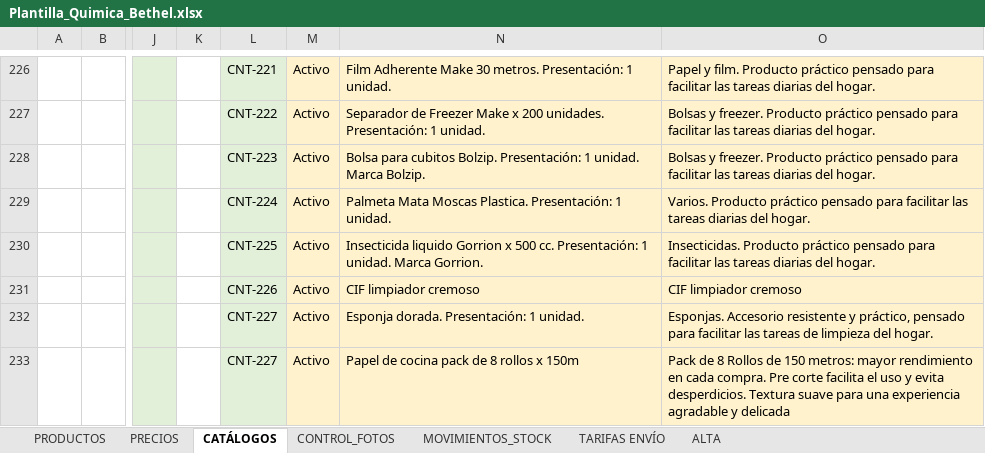
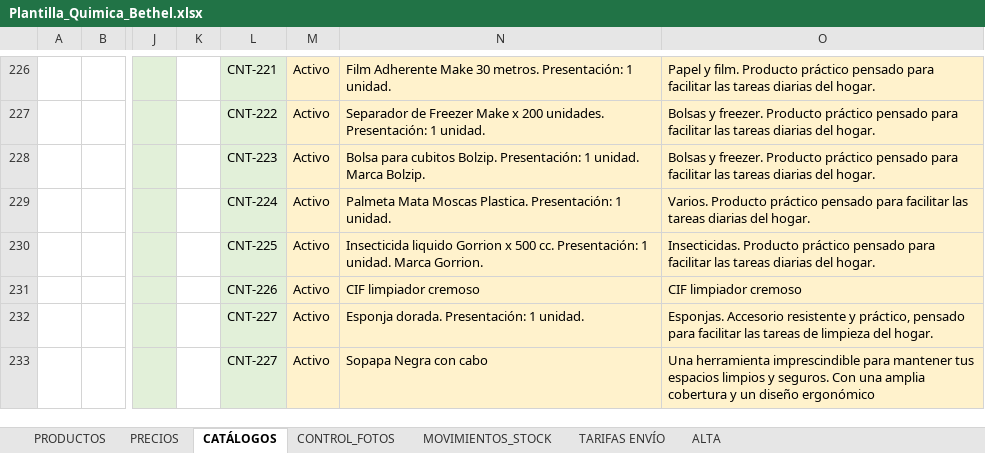
Before and after one commit to facundoguevara001/quimica-bethel, an Excel workbook: public/Plantilla_Quimica_Bethel.xlsx, sheet CATÁLOGOS, drawn as a sheet; only a part is shown, gaps mark what is left out; values as stored, in another font and other column widths than the file's, no borders; conditional formats and table styles not drawn; the diff names each change by its address in the sheet, - before the commit and + after, or states it on an @@ line.

```diff
--- a/public/Plantilla_Quimica_Bethel.xlsx (sheet CATÁLOGOS)
+++ b/public/Plantilla_Quimica_Bethel.xlsx (sheet CATÁLOGOS)
-N233: Papel de cocina pack de 8 rollos x 150m
+N233: Sopapa Negra con cabo
-O233: Pack de 8 Rollos de 150 metros: mayor rendimiento en cada compra. Pre corte facilita el uso y evita desperdicios. Textura suave para una experiencia agradable y delicada
+O233: Una herramienta imprescindible para mantener tus espacios limpios y seguros. Con una amplia cobertura y un diseño ergonómico
```
Also changed, not shown: sheet PRODUCTOS, sheet PRECIOS, sheet CONTROL_FOTOS, sheet ALTA, 7 other files.
